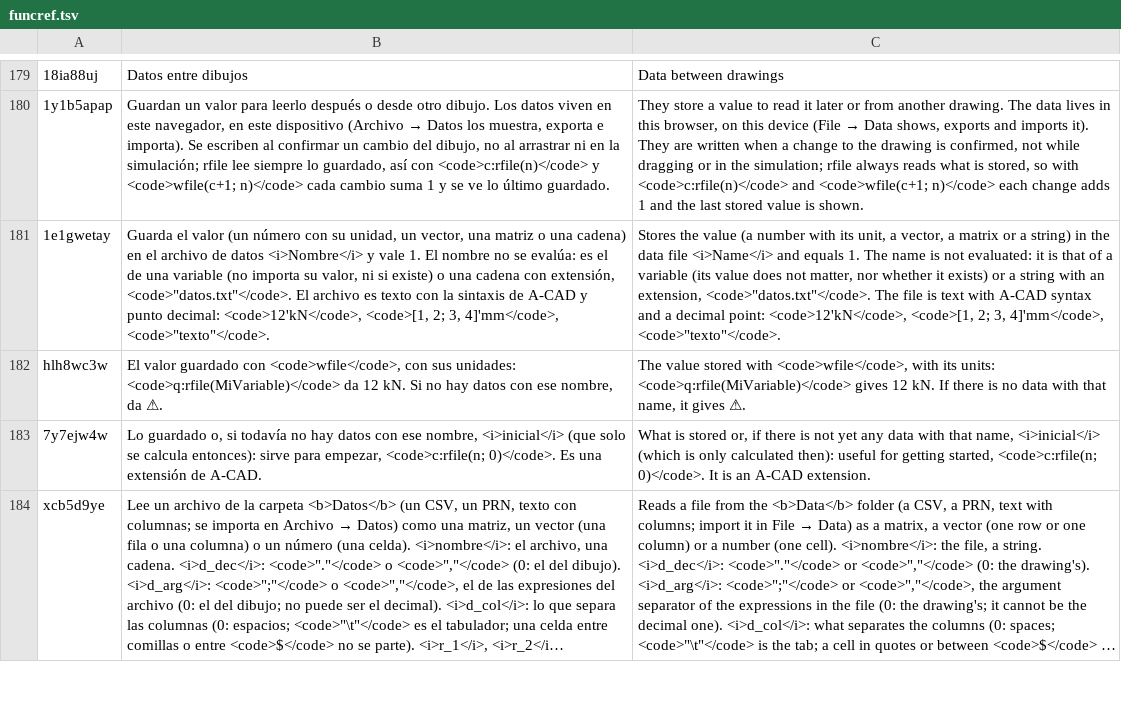
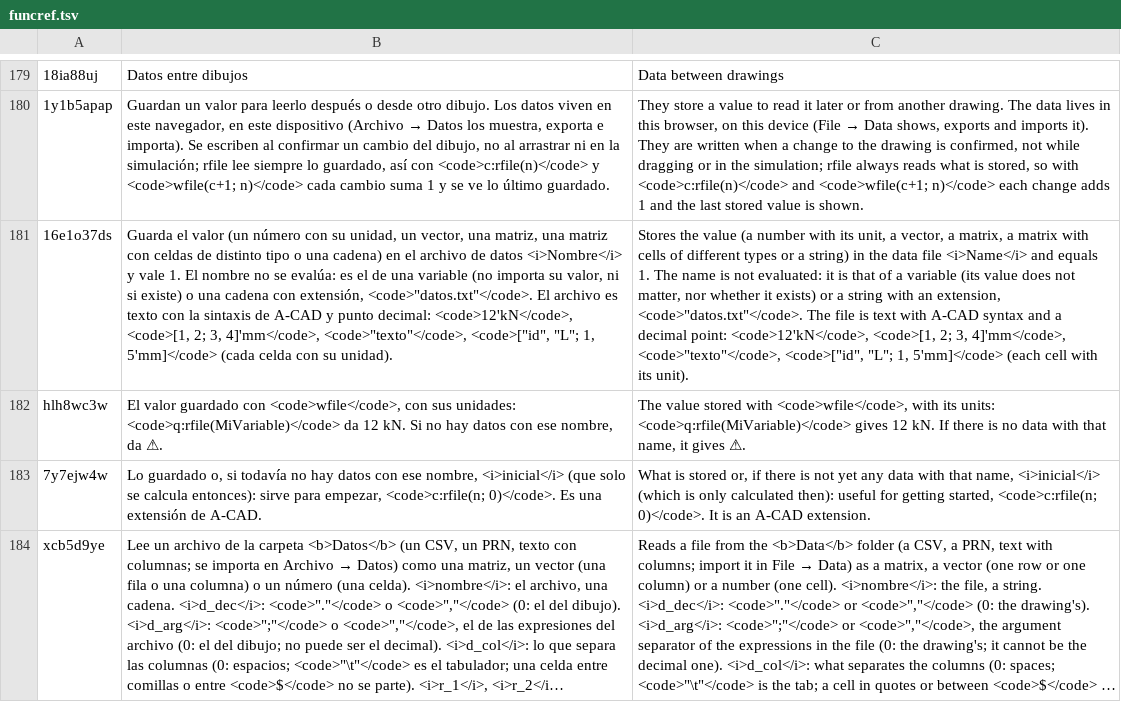
Before and after one commit to oscampo/a-cad, a TSV file: tools/i18n/ref/funcref.tsv, drawn as a sheet; only a part is shown, gaps mark what is left out; long unchanged cells end in …; removed rows and columns are numbered as before the commit, all else as after; the diff names each change by its address in the sheet, - before the commit and + after, or states it on an @@ line.

```diff
--- a/tools/i18n/ref/funcref.tsv
+++ b/tools/i18n/ref/funcref.tsv
-row 181: 1e1gwetay | Guarda el valor (un número con su unidad, un vector, una matriz o una cadena) en el archivo de datos <i>Nombre</i> y vale 1. El nombre no se evalúa: es el de una variable (no importa su valor, ni si existe) o una cadena con extensión, <code>"datos.txt"</code>. El archivo es texto con la sintaxis de A-CAD y punto decimal: <code>12'kN</code>, <code>[1, 2; 3, 4]'mm</code>, <code>"texto"</code>. | Stores the value (a number with its unit, a vector, a matrix or a string) in the data file <i>Name</i> and equals 1. The name is not evaluated: it is that of a variable (its value does not matter, nor whether it exists) or a string with an extension, <code>"datos.txt"</code>. The file is text with A-CAD syntax and a decimal point: <code>12'kN</code>, <code>[1, 2; 3, 4]'mm</code>, <code>"texto"</code>.
+row 181: 16e1o37ds | Guarda el valor (un número con su unidad, un vector, una matriz, una matriz con celdas de distinto tipo o una cadena) en el archivo de datos <i>Nombre</i> y vale 1. El nombre no se evalúa: es el de una variable (no importa su valor, ni si existe) o una cadena con extensión, <code>"datos.txt"</code>. El archivo es texto con la sintaxis de A-CAD y punto decimal: <code>12'kN</code>, <code>[1, 2; 3, 4]'mm</code>, <code>"texto"</code>, <code>["id", "L"; 1, 5'mm]</code> (cada celda con su unidad). | Stores the value (a number with its unit, a vector, a matrix, a matrix with cells of different types or a string) in the data file <i>Name</i> and equals 1. The name is not evaluated: it is that of a variable (its value does not matter, nor whether it exists) or a string with an extension, <code>"datos.txt"</code>. The file is text with A-CAD syntax and a decimal point: <code>12'kN</code>, <code>[1, 2; 3, 4]'mm</code>, <code>"texto"</code>, <code>["id", "L"; 1, 5'mm]</code> (each cell with its unit).
```
Also changed, not shown: 8 other files.
